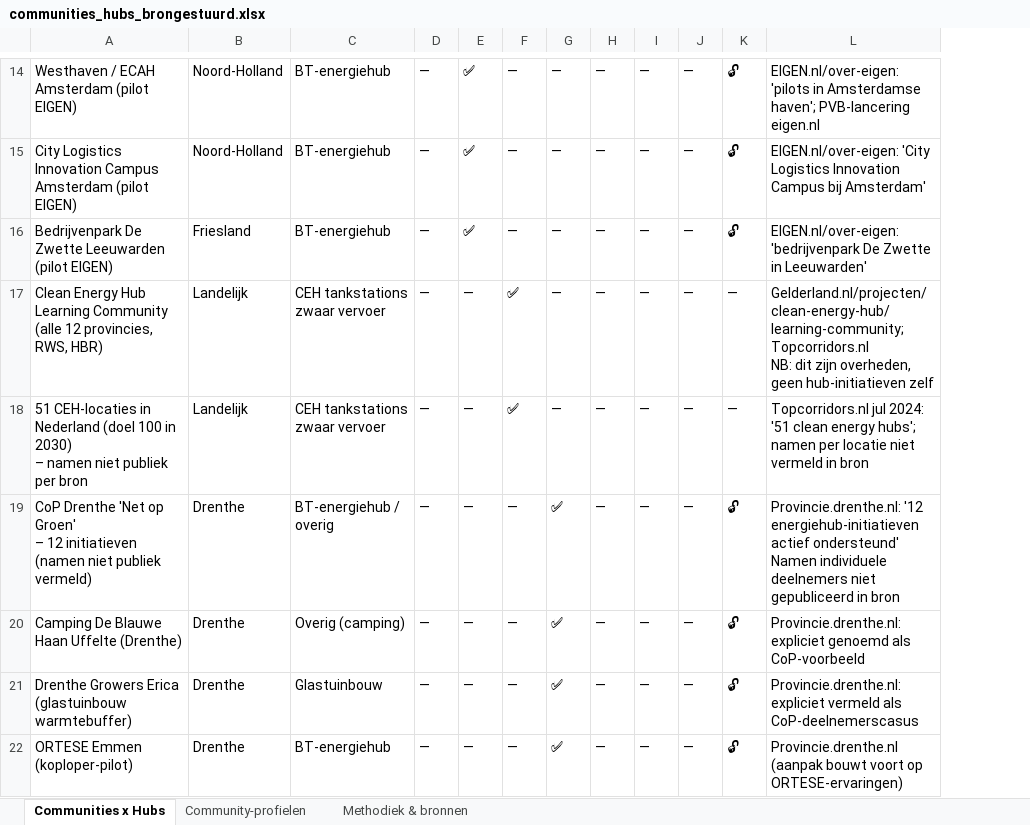
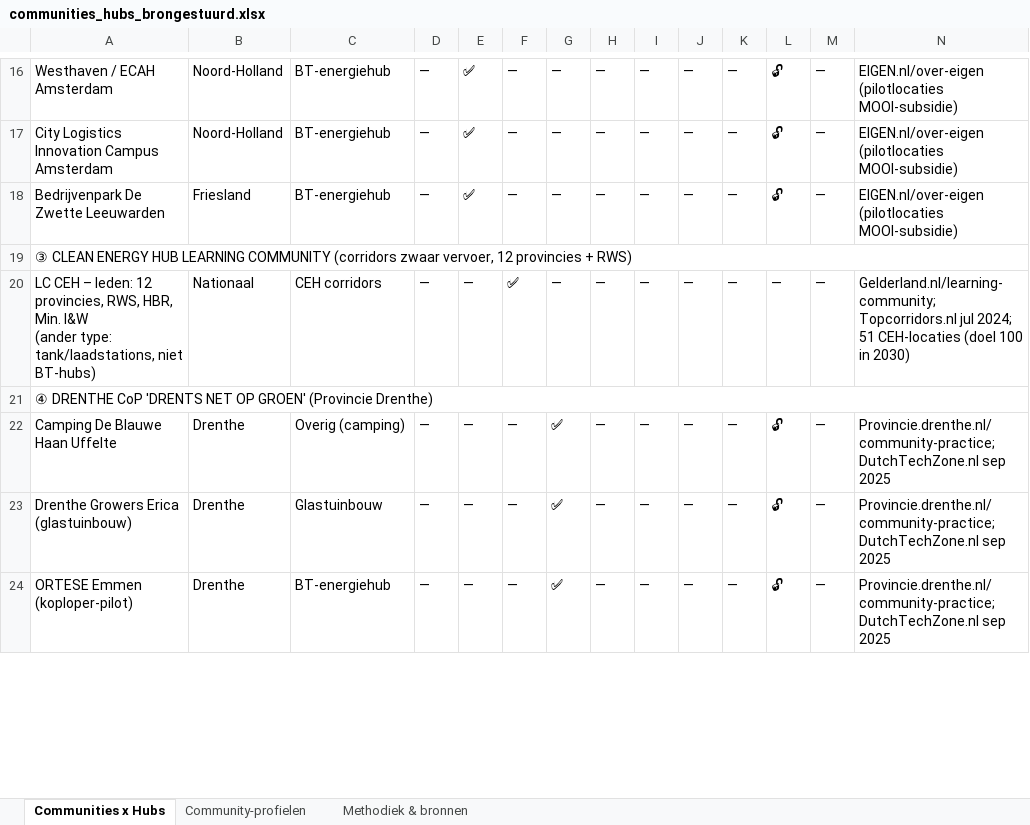
Before and after one commit to rickwol/EnergieHubDatabase, an Excel workbook: communities_hubs_brongestuurd.xlsx, sheet Communities x Hubs, drawn as a sheet; only a part is shown, gaps mark what is left out; values as stored, in another font and other column widths than the file's, no cell formats; removed rows and columns are numbered as before the commit, all else as after; ↵ is a line break in a cell; the diff covers the shown part only; the diff names each change by its address in the sheet, - before the commit and + after, or states it on an @@ line.

Commit message:
Add files via upload

```diff
--- a/communities_hubs_brongestuurd.xlsx (sheet Communities x Hubs)
+++ b/communities_hubs_brongestuurd.xlsx (sheet Communities x Hubs)
+column K, rows 16-18: all —; row 20: —; rows 22-24: all —
+column M, rows 16-18: all —; row 20: —; rows 22-24: all —
-A16: Westhaven / ECAH Amsterdam (pilot EIGEN)
+A16: Westhaven / ECAH Amsterdam
-N16: EIGEN.nl/over-eigen: 'pilots in Amsterdamse haven'; PVB-lancering eigen.nl
+N16: EIGEN.nl/over-eigen (pilotlocaties MOOI-subsidie)
-A17: …Campus Amsterdam (pilot EIGEN)
+A17: …Campus Amsterdam
-N17: EIGEN.nl/over-eigen: 'City Logistics Innovation Campus bij Amsterdam'
+N17: EIGEN.nl/over-eigen (pilotlocaties MOOI-subsidie)
-A18: Bedrijvenpark De Zwette Leeuwarden (pilot EIGEN)
+A18: Bedrijvenpark De Zwette Leeuwarden
-N18: EIGEN.nl/over-eigen: 'bedrijvenpark De Zwette in Leeuwarden'
+N18: EIGEN.nl/over-eigen (pilotlocaties MOOI-subsidie)
+row 19: ③ CLEAN ENERGY HUB LEARNING COMMUNITY (corridors zwaar vervoer, 12 provincies + RWS)
-A20: Clean Energy Hub Learning Community ↵ (alle 12 provincies, RWS, HBR)
+A20: LC CEH – leden: 12 provincies, RWS, HBR, Min. I&W ↵ (ander type: tank/laadstations, niet BT-hubs)
-B20: Landelijk
+B20: Nationaal
-C20: CEH tankstations zwaar vervoer
+C20: CEH corridors
-N20: Gelderland.nl/projecten/clean-energy-hub/learning-community; Topcorridors.nl ↵ NB: dit zijn overheden, geen hub-initiatieven zelf
+N20: Gelderland.nl/learning-community; Topcorridors.nl jul 2024; 51 CEH-locaties (doel 100 in 2030)
-row 18: 51 CEH-locaties in Nederland (doel 100 in 2030) ↵ – namen niet publiek per bron | Landelijk | CEH tankstations zwaar vervoer | — | — | ✅ | — | — | — | — | — | Topcorridors.nl jul 2024: '51 clean energy hubs'; namen per locatie niet vermeld in bron
-row 19: CoP Drenthe 'Net op Groen' ↵ – 12 initiatieven (namen niet publiek vermeld) | Drenthe | BT-energiehub / overig | — | — | — | ✅ | — | — | — | 🔓 | Provincie.drenthe.nl: '12 energiehub-initiatieven actief ondersteund' ↵ Namen individuele deelnemers niet gepubliceerd in bron
+row 21: ④ DRENTHE CoP 'DRENTS NET OP GROEN' (Provincie Drenthe)
-A22: Camping De Blauwe Haan Uffelte (Drenthe)
+A22: Camping De Blauwe Haan Uffelte
-N22: Provincie.drenthe.nl: expliciet genoemd als CoP-voorbeeld
+N22: Provincie.drenthe.nl/community-practice; DutchTechZone.nl sep 2025
-A23: Drenthe Growers Erica (glastuinbouw warmtebuffer)
+A23: Drenthe Growers Erica (glastuinbouw)
-N23: Provincie.drenthe.nl: expliciet vermeld als CoP-deelnemerscasus
+N23: Provincie.drenthe.nl/community-practice; DutchTechZone.nl sep 2025
-N24: Provincie.drenthe.nl (aanpak bouwt voort op ORTESE-ervaringen)
+N24: Provincie.drenthe.nl/community-practice; DutchTechZone.nl sep 2025
```
Also changed, not shown: 54 added rows, 2 removed rows, 126 edited cells and merged cells elsewhere in this sheet, sheet Community-profielen, sheet Methodiek & bronnen, cell formats.
